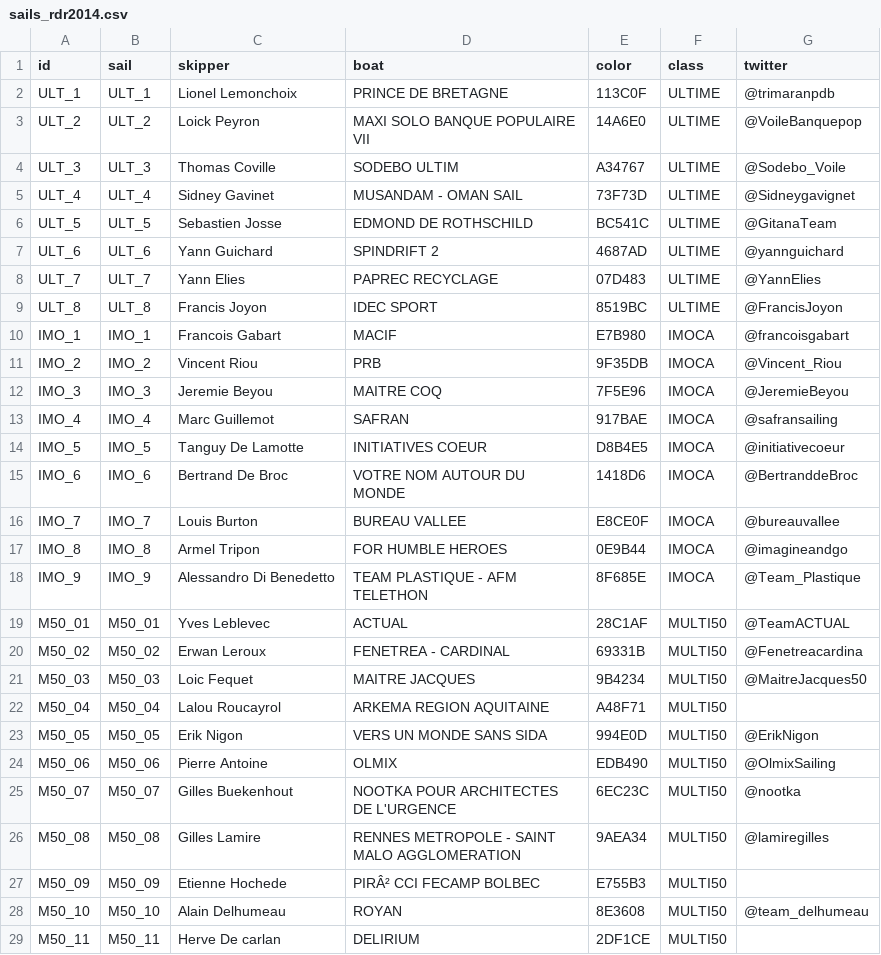
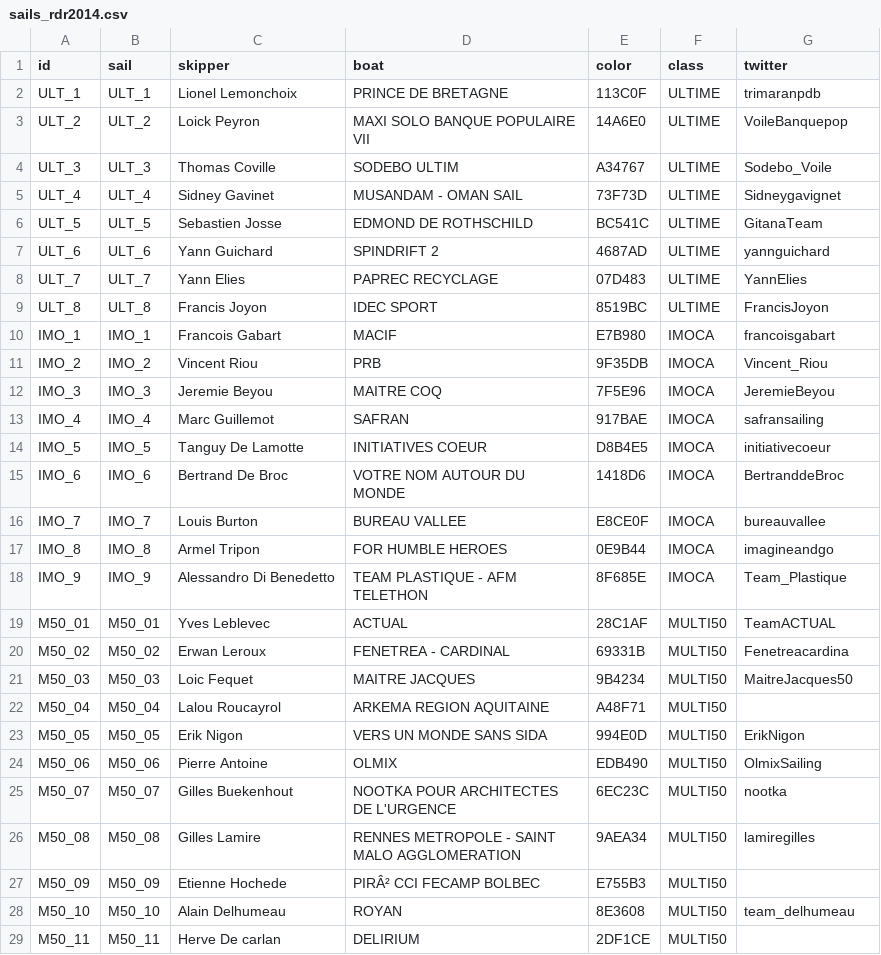
Before and after one commit to kbsali/regadata, a CSV file: src/init/sails_rdr2014.csv, drawn as a sheet; only a part is shown; the diff covers the shown part only; the diff names each change by its address in the sheet, - before the commit and + after, or states it on an @@ line.

Commit message:
fix twitter handles

```diff
--- a/src/init/sails_rdr2014.csv
+++ b/src/init/sails_rdr2014.csv
-G2 (twitter): @trimaranpdb
+G2 (twitter): trimaranpdb
-G3 (twitter): @VoileBanquepop
+G3 (twitter): VoileBanquepop
-G4 (twitter): @Sodebo_Voile
+G4 (twitter): Sodebo_Voile
-G5 (twitter): @Sidneygavignet
+G5 (twitter): Sidneygavignet
-G6 (twitter): @GitanaTeam
+G6 (twitter): GitanaTeam
-G7 (twitter): @yannguichard
+G7 (twitter): yannguichard
-G8 (twitter): @YannElies
+G8 (twitter): YannElies
-G9 (twitter): @FrancisJoyon
+G9 (twitter): FrancisJoyon
-G10 (twitter): @francoisgabart
+G10 (twitter): francoisgabart
-G11 (twitter): @Vincent_Riou
+G11 (twitter): Vincent_Riou
-G12 (twitter): @JeremieBeyou
+G12 (twitter): JeremieBeyou
-G13 (twitter): @safransailing
+G13 (twitter): safransailing
-G14 (twitter): @initiativecoeur
+G14 (twitter): initiativecoeur
-G15 (twitter): @BertranddeBroc
+G15 (twitter): BertranddeBroc
-G16 (twitter): @bureauvallee
+G16 (twitter): bureauvallee
-G17 (twitter): @imagineandgo
+G17 (twitter): imagineandgo
-G18 (twitter): @Team_Plastique
+G18 (twitter): Team_Plastique
-G19 (twitter): @TeamACTUAL
+G19 (twitter): TeamACTUAL
-G20 (twitter): @Fenetreacardina
+G20 (twitter): Fenetreacardina
-G21 (twitter): @MaitreJacques50
+G21 (twitter): MaitreJacques50
-G23 (twitter): @ErikNigon
+G23 (twitter): ErikNigon
-G24 (twitter): @OlmixSailing
+G24 (twitter): OlmixSailing
-G25 (twitter): @nootka
+G25 (twitter): nootka
-G26 (twitter): @lamiregilles
+G26 (twitter): lamiregilles
-G28 (twitter): @team_delhumeau
+G28 (twitter): team_delhumeau
```
Also changed, not shown: 38 edited cells elsewhere in this file, 1 other file.
